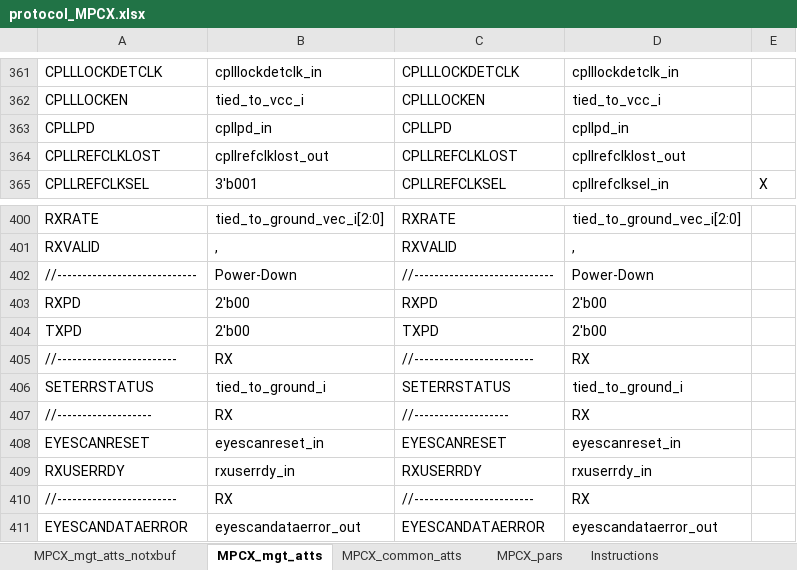
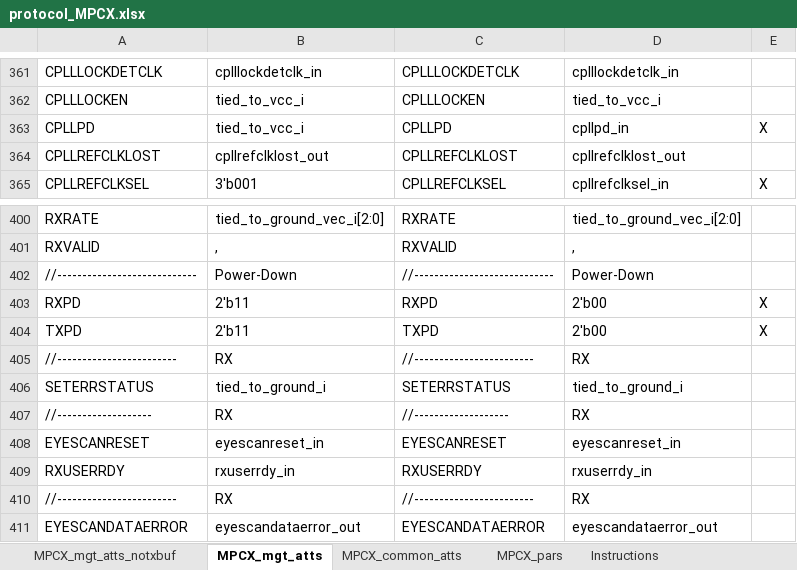
Before and after one commit to madorskya/mgt_builder, an Excel workbook: examples/EMTF_MPCX_full/src/protocol_MPCX.xlsx, sheet MPCX_mgt_atts, drawn as a sheet; only a part is shown, gaps mark what is left out; values as stored, in another font and other column widths than the file's, no borders; the diff names each change by its address in the sheet, - before the commit and + after, or states it on an @@ line.

```diff
--- a/examples/EMTF_MPCX_full/src/protocol_MPCX.xlsx (sheet MPCX_mgt_atts)
+++ b/examples/EMTF_MPCX_full/src/protocol_MPCX.xlsx (sheet MPCX_mgt_atts)
-B363: cpllpd_in
+B363: tied_to_vcc_i
-E363: (empty)
+E363: X
-B403:B404: 2'b00
+B403:B404: 2'b11
-E403:E404: (empty)
+E403:E404: X
```
Also changed, not shown: sheet Instructions, sheet MPCX_mgt_atts_notxbuf, examples/EMTF_MPCX_full/src/protocols.xlsx, 18 other files.
